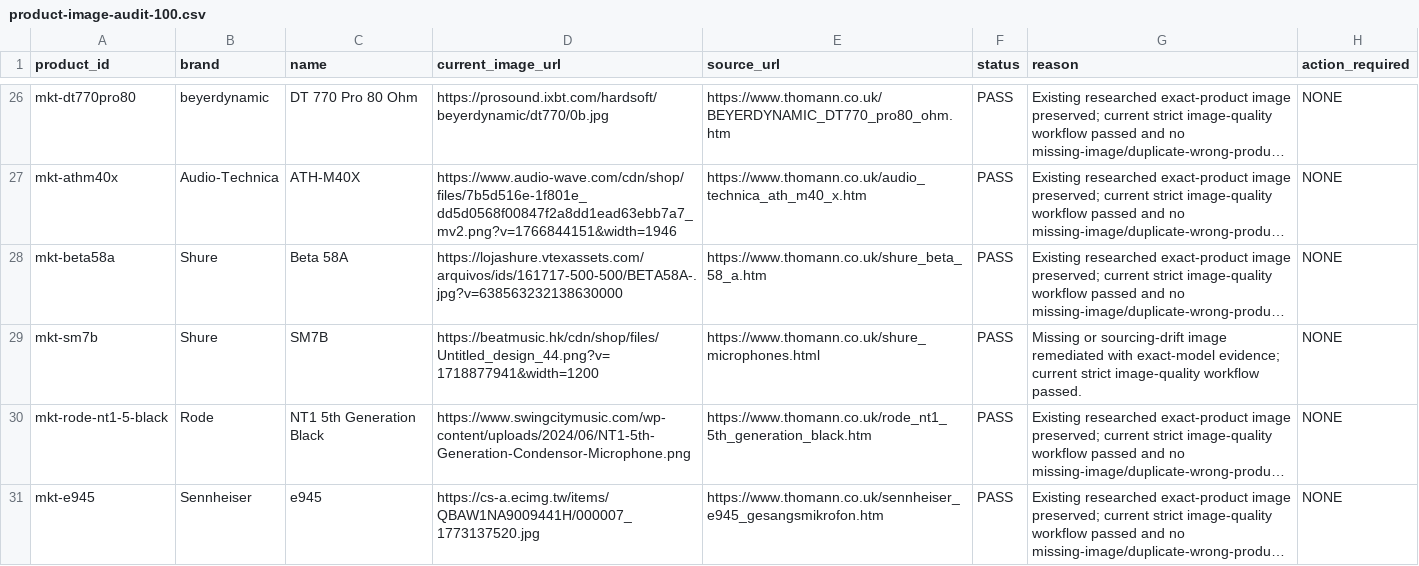
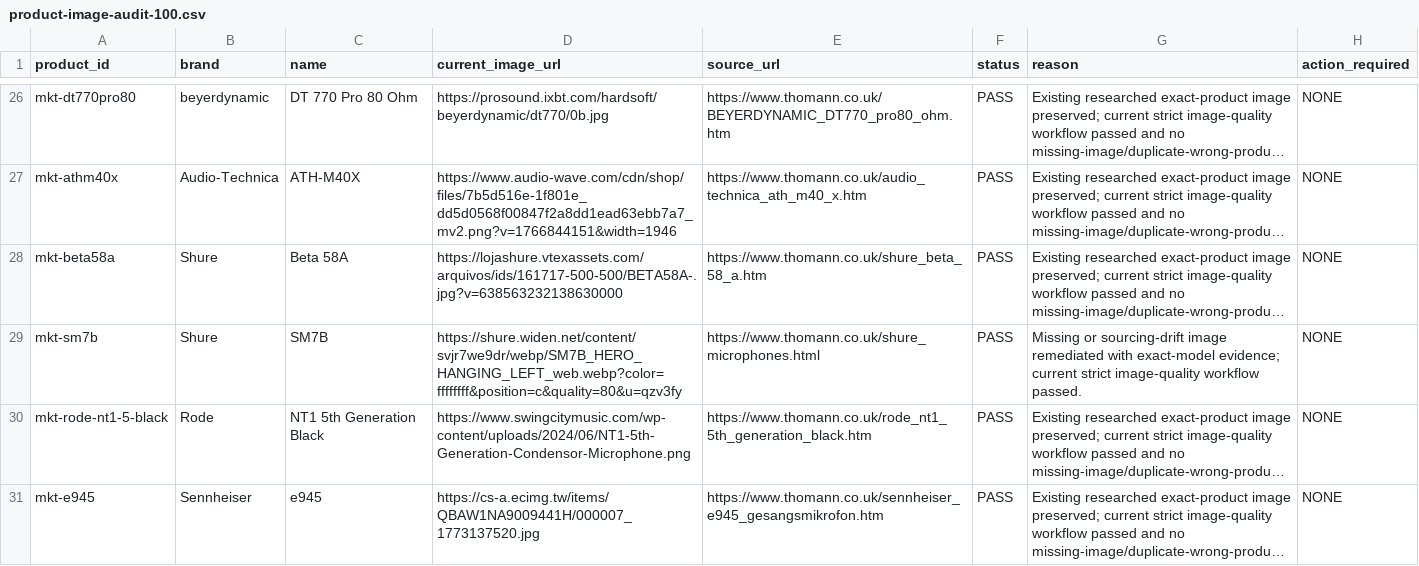
Before and after one commit to allin50-cmd/MCQ---ltd, a CSV file: data/product-image-audit-100.csv, drawn as a sheet; only a part is shown, gaps mark what is left out; long unchanged cells end in …; the diff names each change by its address in the sheet, - before the commit and + after, or states it on an @@ line.

Commit message:
Sync SM7B image audit evidence

```diff
--- a/data/product-image-audit-100.csv
+++ b/data/product-image-audit-100.csv
-D29 (current_image_url): https://beatmusic.hk/cdn/shop/files/Untitled_design_44.png?v=1718877941&width=1200
+D29 (current_image_url): https://shure.widen.net/content/svjr7we9dr/webp/SM7B_HERO_HANGING_LEFT_web.webp?color=ffffffff&position=c&quality=80&u=qzv3fy
```
